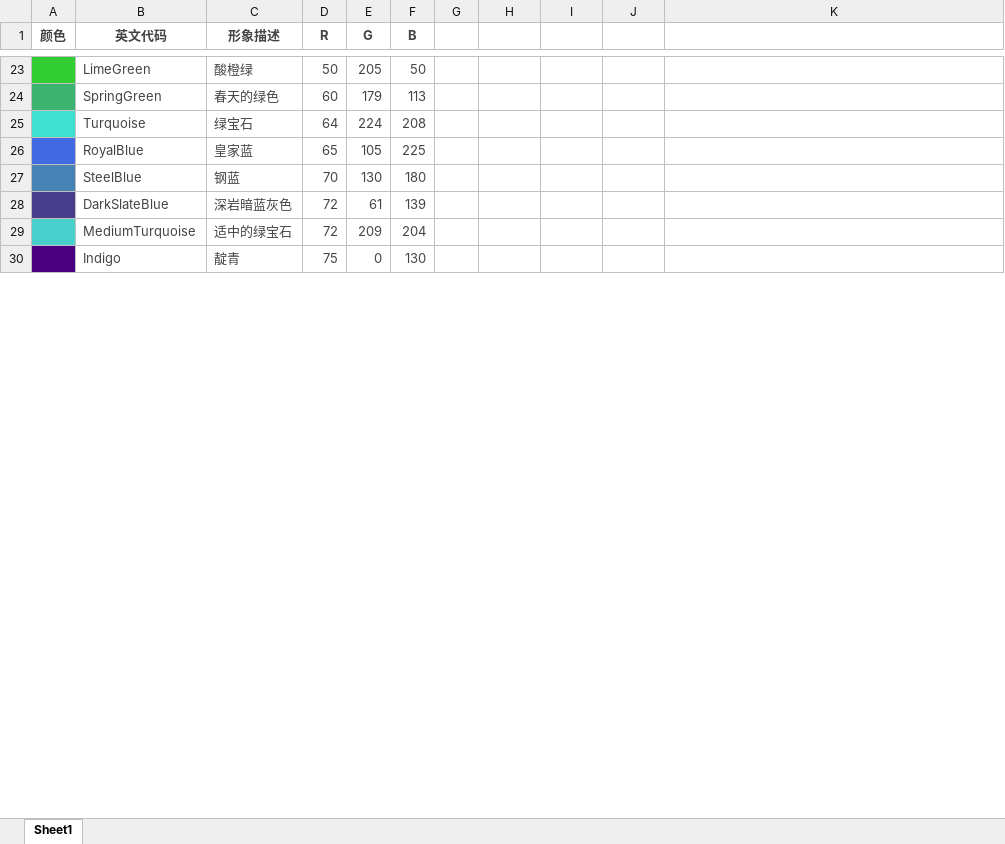
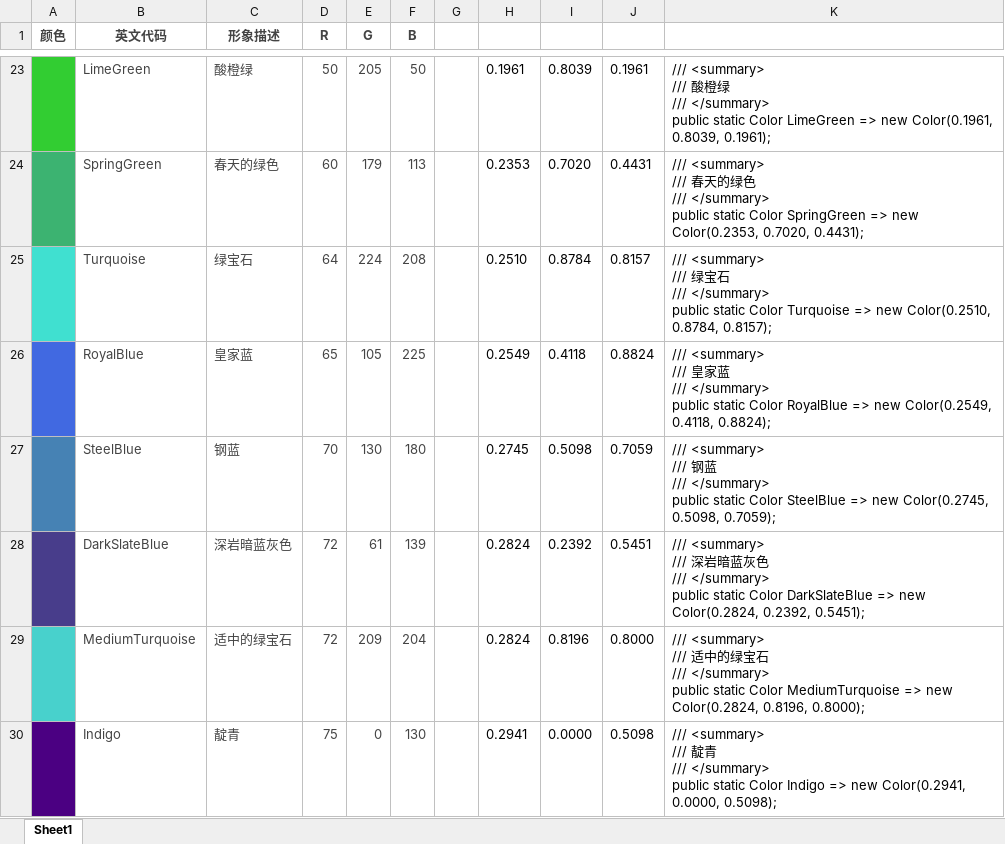
Before and after one commit to ThinkerHua/Muggle-Tekla-Plugins, an Excel workbook: Resources/颜色码对照表.xlsx, sheet Sheet1, drawn as a sheet; only a part is shown, gaps mark what is left out; values as stored, in another font and other column widths than the file's, no borders; ↵ is a line break in a cell; the diff covers the shown part only; the diff names each change by its address in the sheet, - before the commit and + after, or states it on an @@ line.

```diff
--- a/Resources/颜色码对照表.xlsx (sheet Sheet1)
+++ b/Resources/颜色码对照表.xlsx (sheet Sheet1)
-H23: (empty)
+H23: 0.1961
-I23: (empty)
+I23: 0.8039
-J23: (empty)
+J23: 0.1961
-K23: (empty)
+K23: /// <summary> ↵ /// 酸橙绿 ↵ /// </summary> ↵ public static Color LimeGreen => new Color(0.1961, 0.8039, 0.1961);
-H24: (empty)
+H24: 0.2353
-I24: (empty)
+I24: 0.7020
-J24: (empty)
+J24: 0.4431
-K24: (empty)
+K24: /// <summary> ↵ /// 春天的绿色 ↵ /// </summary> ↵ public static Color SpringGreen => new Color(0.2353, 0.7020, 0.4431);
-H25: (empty)
+H25: 0.2510
-I25: (empty)
+I25: 0.8784
-J25: (empty)
+J25: 0.8157
-K25: (empty)
+K25: /// <summary> ↵ /// 绿宝石 ↵ /// </summary> ↵ public static Color Turquoise => new Color(0.2510, 0.8784, 0.8157);
-H26: (empty)
+H26: 0.2549
-I26: (empty)
+I26: 0.4118
-J26: (empty)
+J26: 0.8824
-K26: (empty)
+K26: /// <summary> ↵ /// 皇家蓝 ↵ /// </summary> ↵ public static Color RoyalBlue => new Color(0.2549, 0.4118, 0.8824);
-H27: (empty)
+H27: 0.2745
-I27: (empty)
+I27: 0.5098
-J27: (empty)
+J27: 0.7059
-K27: (empty)
+K27: /// <summary> ↵ /// 钢蓝 ↵ /// </summary> ↵ public static Color SteelBlue => new Color(0.2745, 0.5098, 0.7059);
-H28:H29: (empty)
+H28:H29: 0.2824
-I28: (empty)
+I28: 0.2392
-J28: (empty)
+J28: 0.5451
-K28: (empty)
+K28: /// <summary> ↵ /// 深岩暗蓝灰色 ↵ /// </summary> ↵ public static Color DarkSlateBlue => new Color(0.2824, 0.2392, 0.5451);
-I29: (empty)
+I29: 0.8196
-J29: (empty)
+J29: 0.8000
-K29: (empty)
+K29: /// <summary> ↵ /// 适中的绿宝石 ↵ /// </summary> ↵ public static Color MediumTurquoise => new Color(0.2824, 0.8196, 0.8000);
-H30: (empty)
+H30: 0.2941
-I30: (empty)
+I30: 0.0000
-J30: (empty)
+J30: 0.5098
-K30: (empty)
+K30: /// <summary> ↵ /// 靛青 ↵ /// </summary> ↵ public static Color Indigo => new Color(0.2941, 0.0000, 0.5098);
```
Also changed, not shown: 1 added row, 1 removed row and 508 edited cells elsewhere in this sheet, 36 other files.
